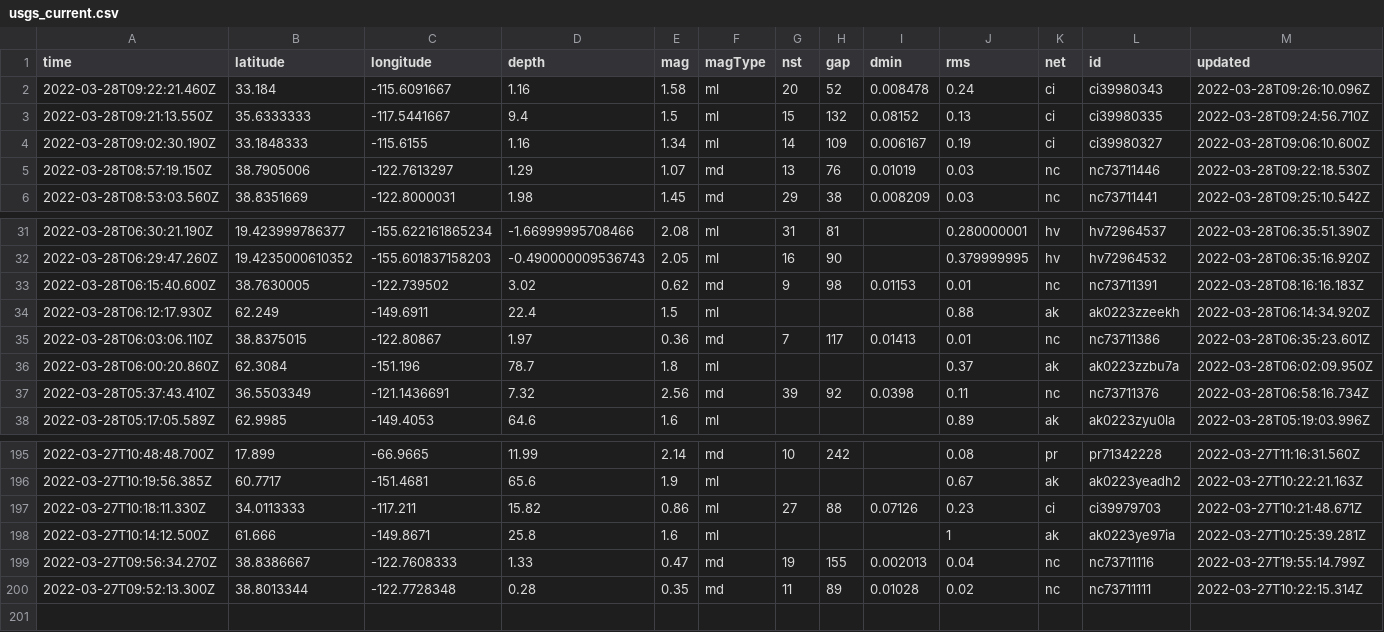
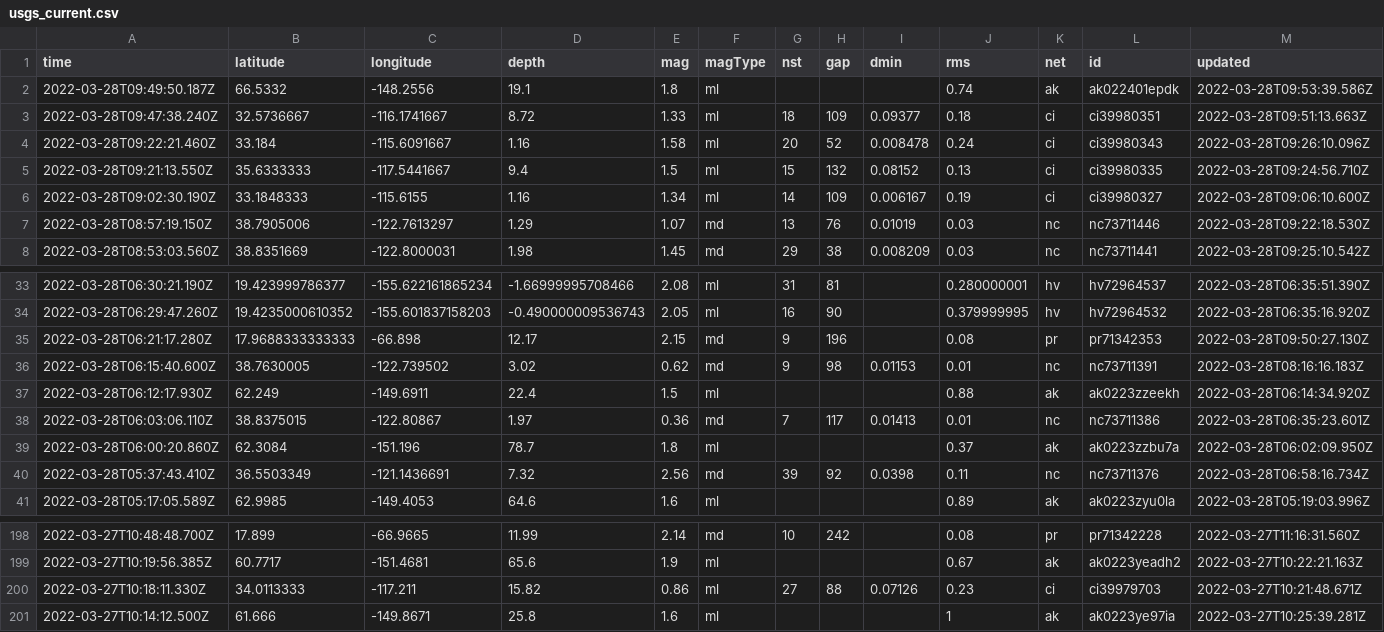
Before and after one commit to LauriNuoska/NICARharjoitus, a CSV file: usgs_current.csv, drawn as a sheet; only a part is shown, gaps mark what is left out; removed rows and columns are numbered as before the commit, all else as after; rows hold the shown columns only; the diff names each change by its address in the sheet, - before the commit and + after, or states it on an @@ line.

```diff
--- a/usgs_current.csv
+++ b/usgs_current.csv
+row 2: 2022-03-28T09:49:50.187Z | 66.5332 | -148.2556 | 19.1 | 1.8 | ml |  |  |  | 0.74 | ak | ak022401epdk | 2022-03-28T09:53:39.586Z
+row 3: 2022-03-28T09:47:38.240Z | 32.5736667 | -116.1741667 | 8.72 | 1.33 | ml | 18 | 109 | 0.09377 | 0.18 | ci | ci39980351 | 2022-03-28T09:51:13.663Z
+row 35: 2022-03-28T06:21:17.280Z | 17.9688333333333 | -66.898 | 12.17 | 2.15 | md | 9 | 196 |  | 0.08 | pr | pr71342353 | 2022-03-28T09:50:27.130Z
-row 199: 2022-03-27T09:56:34.270Z | 38.8386667 | -122.7608333 | 1.33 | 0.47 | md | 19 | 155 | 0.002013 | 0.04 | nc | nc73711116 | 2022-03-27T19:55:14.799Z
-row 200: 2022-03-27T09:52:13.300Z | 38.8013344 | -122.7728348 | 0.28 | 0.35 | md | 11 | 89 | 0.01028 | 0.02 | nc | nc73711111 | 2022-03-27T10:22:15.314Z
```
Also changed, not shown: 1 other file.
